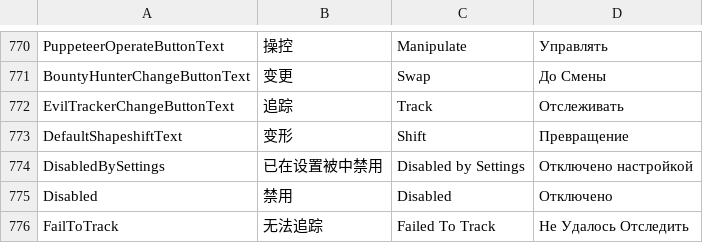
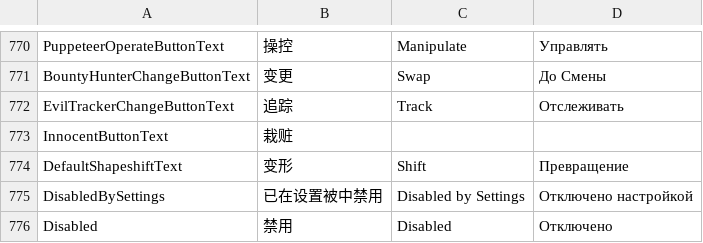
Before and after one commit to tukasa0001/TownOfHost, a CSV file: Resources/string.csv, drawn as a sheet; only a part is shown, gaps mark what is left out; the shorter side is filled out with more unchanged rows.

Commit message:
Add text on Innocent's kill button

```diff
--- a/Resources/string.csv
+++ b/Resources/string.csv
@@ -772,2 +772,3 @@ BountyHunterChangeButtonText,变更,Swap,До Смены
 EvilTrackerChangeButtonText,追踪,Track,Отслеживать
+InnocentButtonText,栽赃
 DefaultShapeshiftText,变形,Shift,Превращение
```
Also changed, not shown: 1 other file.
